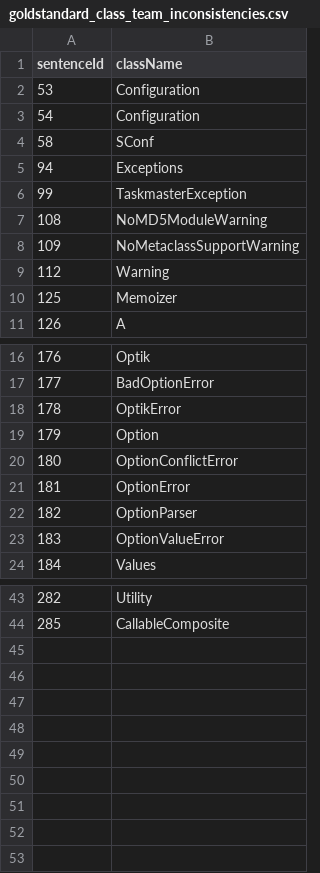
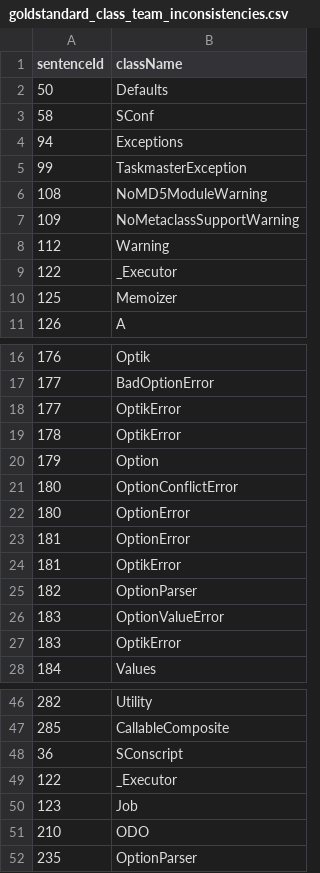
Before and after one commit to ardoco/ardoco, a CSV file: core/tests-base/src/main/resources/benchmark/scons/goldstandards/goldstandard_class_team_inconsistencies.csv, drawn as a sheet; only a part is shown, gaps mark what is left out; the diff covers the shown part only.

```diff
--- a/core/tests-base/src/main/resources/benchmark/scons/goldstandards/goldstandard_class_team_inconsistencies.csv
+++ b/core/tests-base/src/main/resources/benchmark/scons/goldstandards/goldstandard_class_team_inconsistencies.csv
@@ -1,4 +1,3 @@
 sentenceId,className
-53,Configuration
-54,Configuration
+50,Defaults
 58,SConf
@@ -9,2 +8,3 @@ sentenceId,className
 112,Warning
+122,_Executor
 125,Memoizer
@@ -17,2 +17,3 @@ sentenceId,className
 177,BadOptionError
+177,OptikError
 178,OptikError
@@ -20,5 +21,8 @@ sentenceId,className
 180,OptionConflictError
+180,OptionError
 181,OptionError
+181,OptikError
 182,OptionParser
 183,OptionValueError
+183,OptikError
 184,Values
@@ -44 +47,6 @@ sentenceId,className
 285,CallableComposite
+36,SConscript
+122,_Executor
+123,Job
+210,ODO
+235,OptionParser
```
Also changed, not shown: 1 added row and 2 removed rows elsewhere in this file, core/tests-base/src/main/resources/benchmark/scons/goldstandards/goldstandard_classes_sad_2024-code_2024.csv, core/tests-base/src/main/resources/benchmark/zengarden/goldstandards/goldstandard_classes_sad_2014-code_2014.csv, 1 other file.
